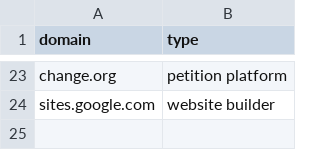
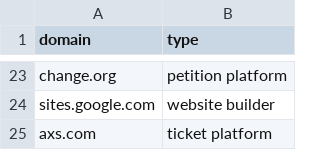
Before and after one commit to yang3kc/list_of_news_domains, a CSV file: data/raw_data/domain_to_exclude.csv, drawn as a sheet; only a part is shown, gaps mark what is left out; the diff names each change by its address in the sheet, - before the commit and + after, or states it on an @@ line.

```diff
--- a/data/raw_data/domain_to_exclude.csv
+++ b/data/raw_data/domain_to_exclude.csv
+row 25: axs.com | ticket platform
```
